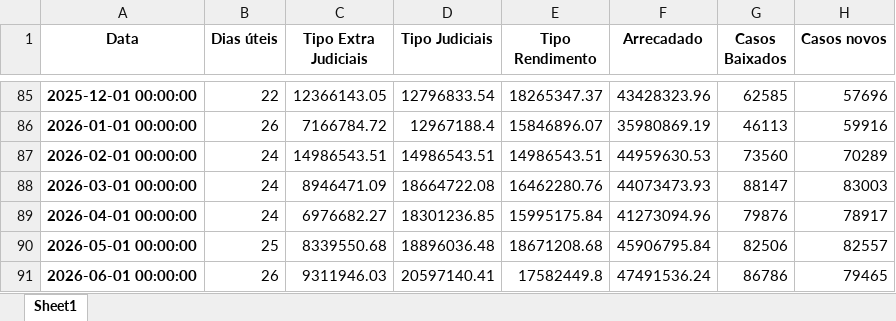
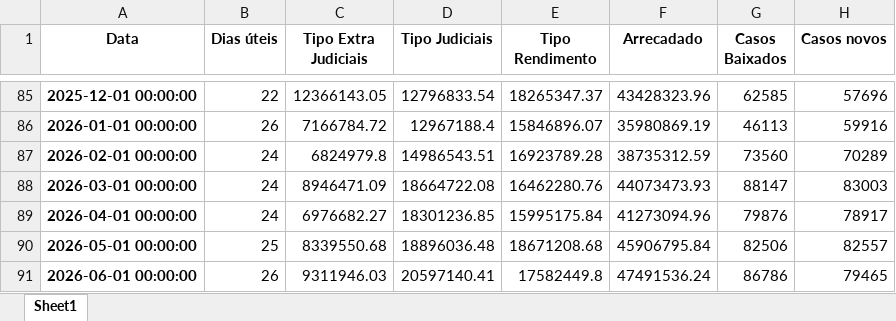
Before and after one commit to julinTec/hub-governanca-sefin, an Excel workbook: dados/BASE_MONTADA_LIMPA_-_atualizac_a_o.xlsx, sheet Sheet1, drawn as a sheet; only a part is shown, gaps mark what is left out; values as stored, in another font and other column widths than the file's, no borders; the diff names each change by its address in the sheet, - before the commit and + after, or states it on an @@ line.

```diff
--- a/dados/BASE_MONTADA_LIMPA_-_atualizac_a_o.xlsx (sheet Sheet1)
+++ b/dados/BASE_MONTADA_LIMPA_-_atualizac_a_o.xlsx (sheet Sheet1)
-C87 (Tipo Extra Judiciais): 14986543.51
+C87 (Tipo Extra Judiciais): 6824979.8
-E87 (Tipo Rendimento): 14986543.51
+E87 (Tipo Rendimento): 16923789.28
-F87 (Arrecadado): 44959630.53
+F87 (Arrecadado): 38735312.59
```
Also changed, not shown: 5 other files.
